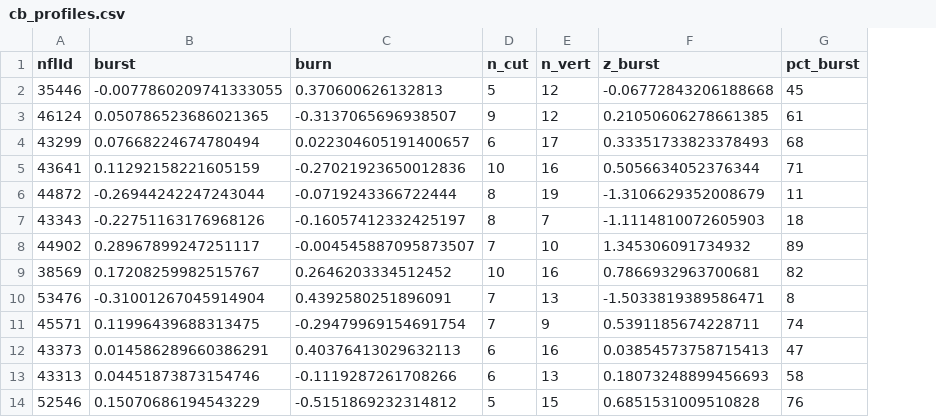
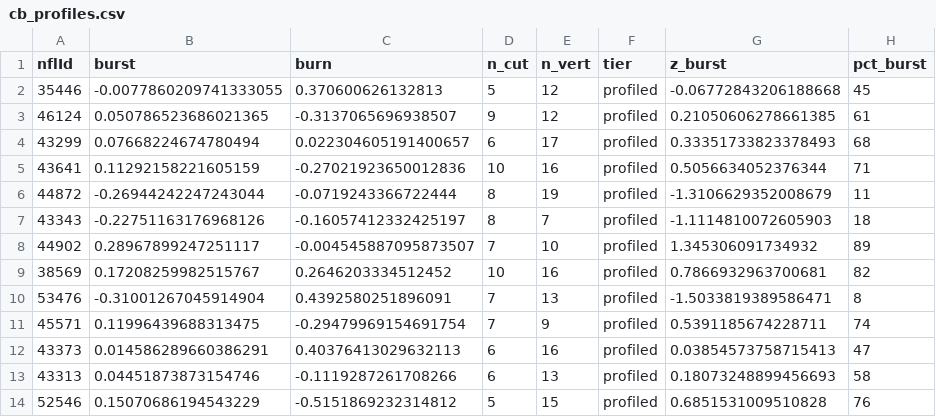
Before and after one commit to ValeFerm/nfl-wr-cb-matchup-matrix, a CSV file: outputs/cb_profiles.csv, drawn as a sheet; only a part is shown; the diff names each change by its address in the sheet, - before the commit and + after, or states it on an @@ line.

```diff
--- a/outputs/cb_profiles.csv
+++ b/outputs/cb_profiles.csv
+column F (tier), rows 2-14: all profiled
```
Also changed, not shown: outputs/wr_profiles.csv, 7 other files.
